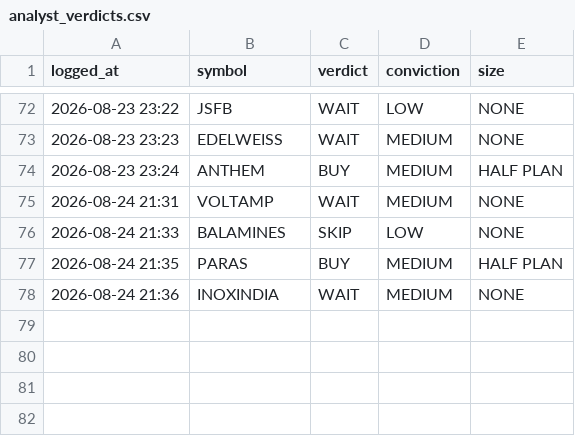
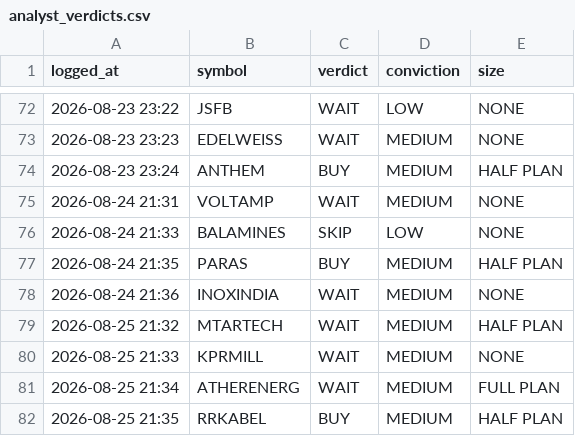
Before and after one commit to kartikeyaav/Golden-Stock, a CSV file: multibagger_screener/multibagger_screener/journal/analyst_verdicts.csv, drawn as a sheet; only a part is shown, gaps mark what is left out; the diff names each change by its address in the sheet, - before the commit and + after, or states it on an @@ line.

Commit message:
local analyst: 4 pooled verdict(s) 2026-08-25 21:35 (subscription run)

```diff
--- a/multibagger_screener/multibagger_screener/journal/analyst_verdicts.csv
+++ b/multibagger_screener/multibagger_screener/journal/analyst_verdicts.csv
+row 79: 2026-08-25 21:32 | MTARTECH | WAIT | MEDIUM | HALF PLAN
+row 80: 2026-08-25 21:33 | KPRMILL | WAIT | MEDIUM | NONE
+row 81: 2026-08-25 21:34 | ATHERENERG | WAIT | MEDIUM | FULL PLAN
+row 82: 2026-08-25 21:35 | RRKABEL | BUY | MEDIUM | HALF PLAN
```
Also changed, not shown: 6 other files.
